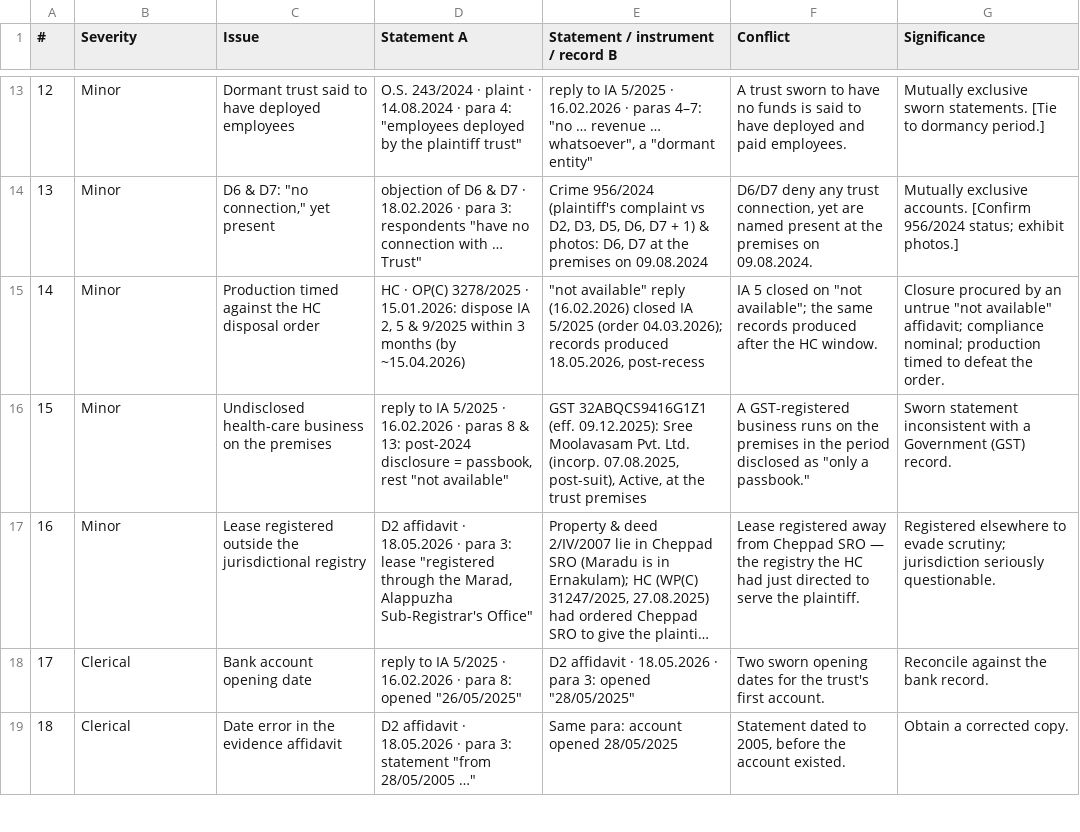
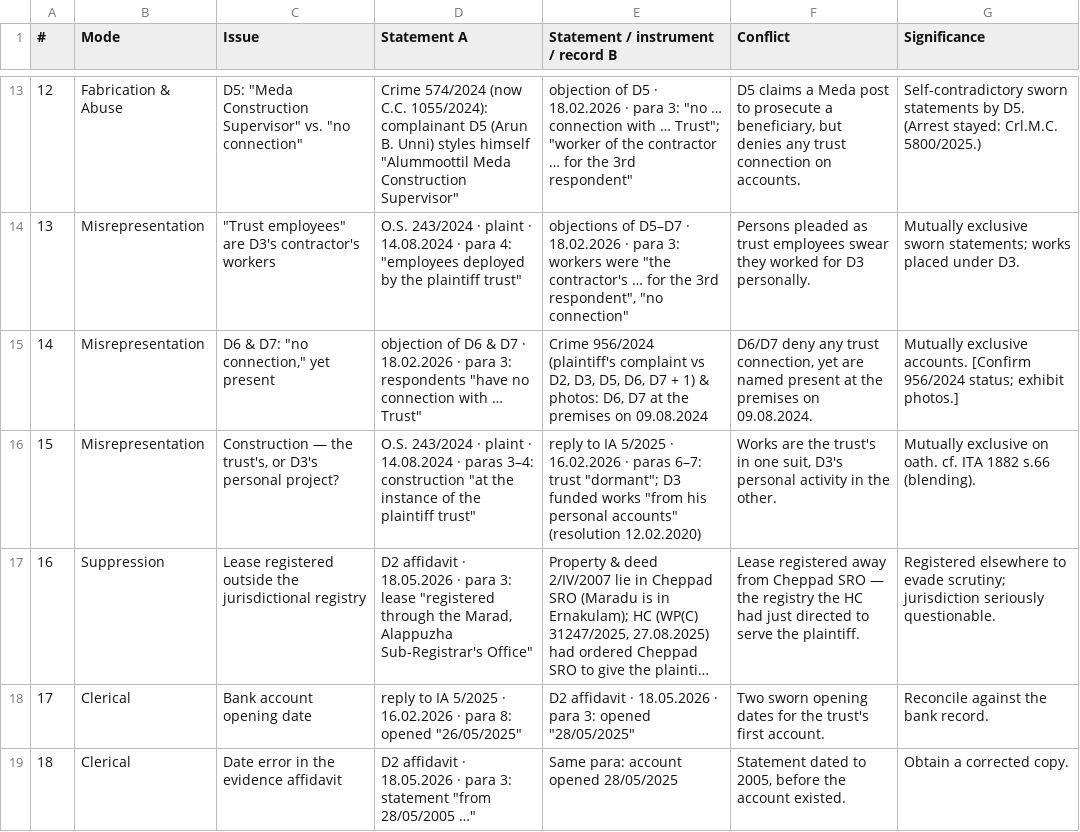
Before and after one commit to zeisys-amadhavan/Alummoottil-Litigation, a CSV file: Contradictions_Matrix.csv, drawn as a sheet; only a part is shown, gaps mark what is left out; long unchanged cells end in …; the diff covers the shown part only; the diff names each change by its address in the sheet, - before the commit and + after, or states it on an @@ line.

Commit message:
Add files via upload

```diff
--- a/Contradictions_Matrix.csv
+++ b/Contradictions_Matrix.csv
-B1: Severity
+B1: Mode
-B13 (Mode): Minor
+B13 (Mode): Fabrication & Abuse
-C13 (Issue): Dormant trust said to have deployed employees
+C13 (Issue): D5: "Meda Construction Supervisor" vs. "no connection"
-D13 (Statement A): O.S. 243/2024 · plaint · 14.08.2024 · para 4: "employees deployed by the plaintiff trust"
+D13 (Statement A): Crime 574/2024 (now C.C. 1055/2024): complainant D5 (Arun B. Unni) styles himself "Alummoottil Meda Construction Supervisor"
-E13: reply to IA 5/2025 · 16.02.2026 · paras 4–7: "no … revenue … whatsoever", a "dormant entity"
+E13: objection of D5 · 18.02.2026 · para 3: "no … connection with … Trust"; "worker of the contractor … for the 3rd respondent"
-F13 (Conflict): A trust sworn to have no funds is said to have deployed and paid employees.
+F13 (Conflict): D5 claims a Meda post to prosecute a beneficiary, but denies any trust connection on accounts.
-G13 (Significance): Mutually exclusive sworn statements. [Tie to dormancy period.]
+G13 (Significance): Self-contradictory sworn statements by D5. (Arrest stayed: Crl.M.C. 5800/2025.)
-B14:B16 (Mode): Minor
+B14:B16 (Mode): Misrepresentation
-C14 (Issue): D6 & D7: "no connection," yet present
+C14 (Issue): "Trust employees" are D3's contractor's workers
-D14 (Statement A): objection of D6 & D7 · 18.02.2026 · para 3: respondents "have no connection with … Trust"
+D14 (Statement A): O.S. 243/2024 · plaint · 14.08.2024 · para 4: "employees deployed by the plaintiff trust"
-E14: Crime 956/2024 (plaintiff's complaint vs D2, D3, D5, D6, D7 + 1) & photos: D6, D7 at the premises on 09.08.2024
+E14: objections of D5–D7 · 18.02.2026 · para 3: workers were "the contractor's … for the 3rd respondent", "no connection"
-F14 (Conflict): D6/D7 deny any trust connection, yet are named present at the premises on 09.08.2024.
+F14 (Conflict): Persons pleaded as trust employees swear they worked for D3 personally.
-G14 (Significance): Mutually exclusive accounts. [Confirm 956/2024 status; exhibit photos.]
+G14 (Significance): Mutually exclusive sworn statements; works placed under D3.
-C15 (Issue): Production timed against the HC disposal order
+C15 (Issue): D6 & D7: "no connection," yet present
-D15 (Statement A): HC · OP(C) 3278/2025 · 15.01.2026: dispose IA 2, 5 & 9/2025 within 3 months (by ~15.04.2026)
+D15 (Statement A): objection of D6 & D7 · 18.02.2026 · para 3: respondents "have no connection with … Trust"
-E15: "not available" reply (16.02.2026) closed IA 5/2025 (order 04.03.2026); records produced 18.05.2026, post-recess
+E15: Crime 956/2024 (plaintiff's complaint vs D2, D3, D5, D6, D7 + 1) & photos: D6, D7 at the premises on 09.08.2024
-F15 (Conflict): IA 5 closed on "not available"; the same records produced after the HC window.
+F15 (Conflict): D6/D7 deny any trust connection, yet are named present at the premises on 09.08.2024.
-G15 (Significance): Closure procured by an untrue "not available" affidavit; compliance nominal; production timed to defeat the order.
+G15 (Significance): Mutually exclusive accounts. [Confirm 956/2024 status; exhibit photos.]
-C16 (Issue): Undisclosed health-care business on the premises
+C16 (Issue): Construction — the trust's, or D3's personal project?
-D16 (Statement A): reply to IA 5/2025 · 16.02.2026 · paras 8 & 13: post-2024 disclosure = passbook, rest "not available"
+D16 (Statement A): O.S. 243/2024 · plaint · 14.08.2024 · paras 3–4: construction "at the instance of the plaintiff trust"
-E16: GST 32ABQCS9416G1Z1 (eff. 09.12.2025): Sree Moolavasam Pvt. Ltd. (incorp. 07.08.2025, post-suit), Active, at the trust premises
+E16: reply to IA 5/2025 · 16.02.2026 · paras 6–7: trust "dormant"; D3 funded works "from his personal accounts" (resolution 12.02.2020)
-F16 (Conflict): A GST-registered business runs on the premises in the period disclosed as "only a passbook."
+F16 (Conflict): Works are the trust's in one suit, D3's personal activity in the other.
-G16 (Significance): Sworn statement inconsistent with a Government (GST) record.
+G16 (Significance): Mutually exclusive on oath. cf. ITA 1882 s.66 (blending).
-B17 (Mode): Minor
+B17 (Mode): Suppression
```
Also changed, not shown: 61 edited cells elsewhere in this file.
